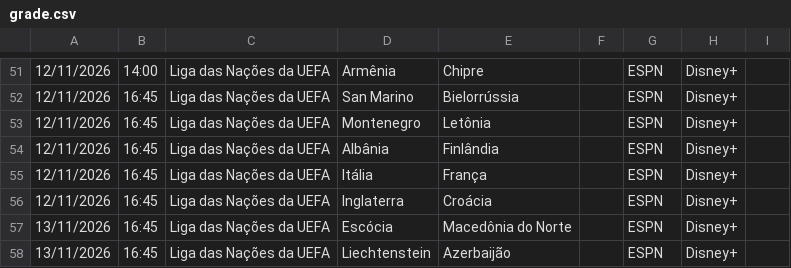
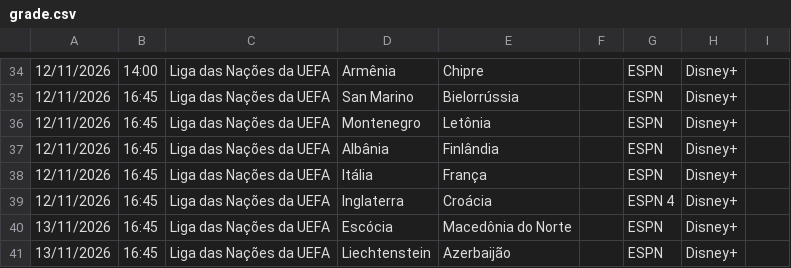
Before and after one commit to emqualcanal/emqualcanal, a CSV file: grade.csv, drawn as a sheet; only a part is shown, gaps mark what is left out; addresses are those after the commit; the diff covers the shown part only; the diff names each change by its address in the sheet, - before the commit and + after, or states it on an @@ line.

```diff
--- a/grade.csv
+++ b/grade.csv
-G39: ESPN
+G39: ESPN 4
```
Also changed, not shown: 4 added rows, 17 removed rows and 2 edited cells elsewhere in this file.
